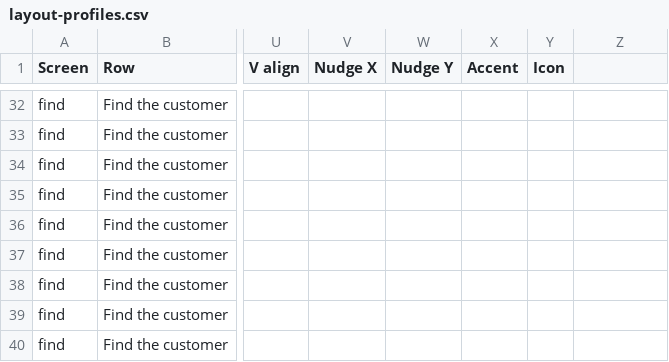
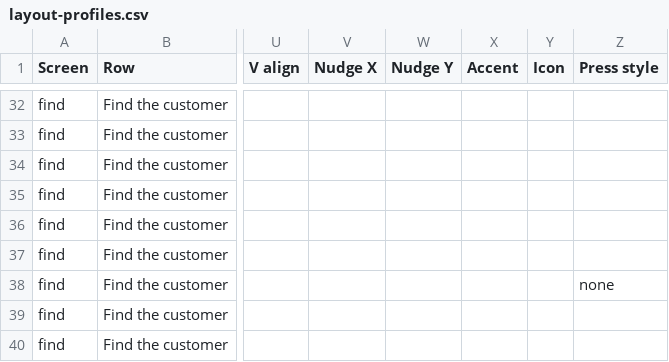
Before and after one commit to Platts-AC/pmi-inspection, a CSV file: proof-containers/layout-profiles.csv, drawn as a sheet; only a part is shown, gaps mark what is left out; the diff names each change by its address in the sheet, - before the commit and + after, or states it on an @@ line.

```diff
--- a/proof-containers/layout-profiles.csv
+++ b/proof-containers/layout-profiles.csv
-Z1: (empty)
+Z1: Press style
-Z38 (Press style): (empty)
+Z38 (Press style): none
```
Also changed, not shown: 4 other files.
